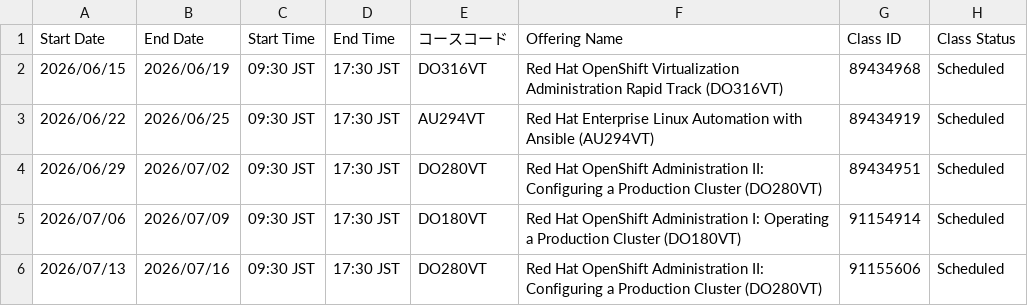
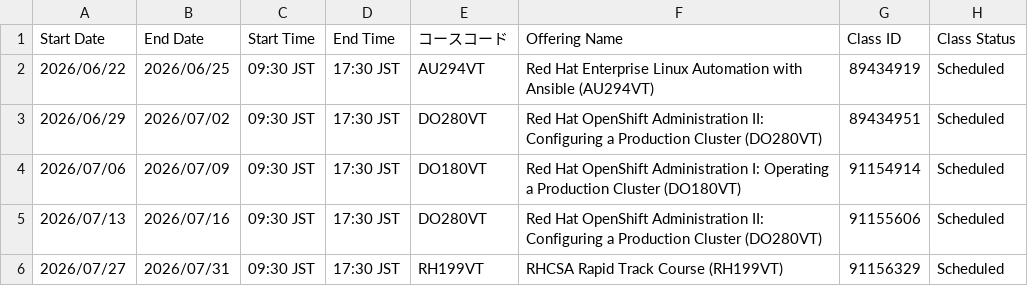
Before and after one commit to Lab8010/redhat-training-schedule, a CSV file: docs/data.csv, drawn as a sheet; only a part is shown; the shorter side is filled out with more unchanged rows.

Commit message:
chore(schedule): update data.csv from ClassOutlook export (2026-06-10 10:55)

```diff
--- a/docs/data.csv
+++ b/docs/data.csv
@@ -1,3 +1,2 @@
 Start Date,End Date,Start Time,End Time,コースコード,Offering Name,Class ID,Class Status
-2026/06/15,2026/06/19,09:30 JST,17:30 JST,DO316VT,Red Hat OpenShift Virtualization Administration Rapid Track (DO316VT),89434968,Scheduled
 2026/06/22,2026/06/25,09:30 JST,17:30 JST,AU294VT,Red Hat Enterprise Linux Automation with Ansible (AU294VT),89434919,Scheduled
```
